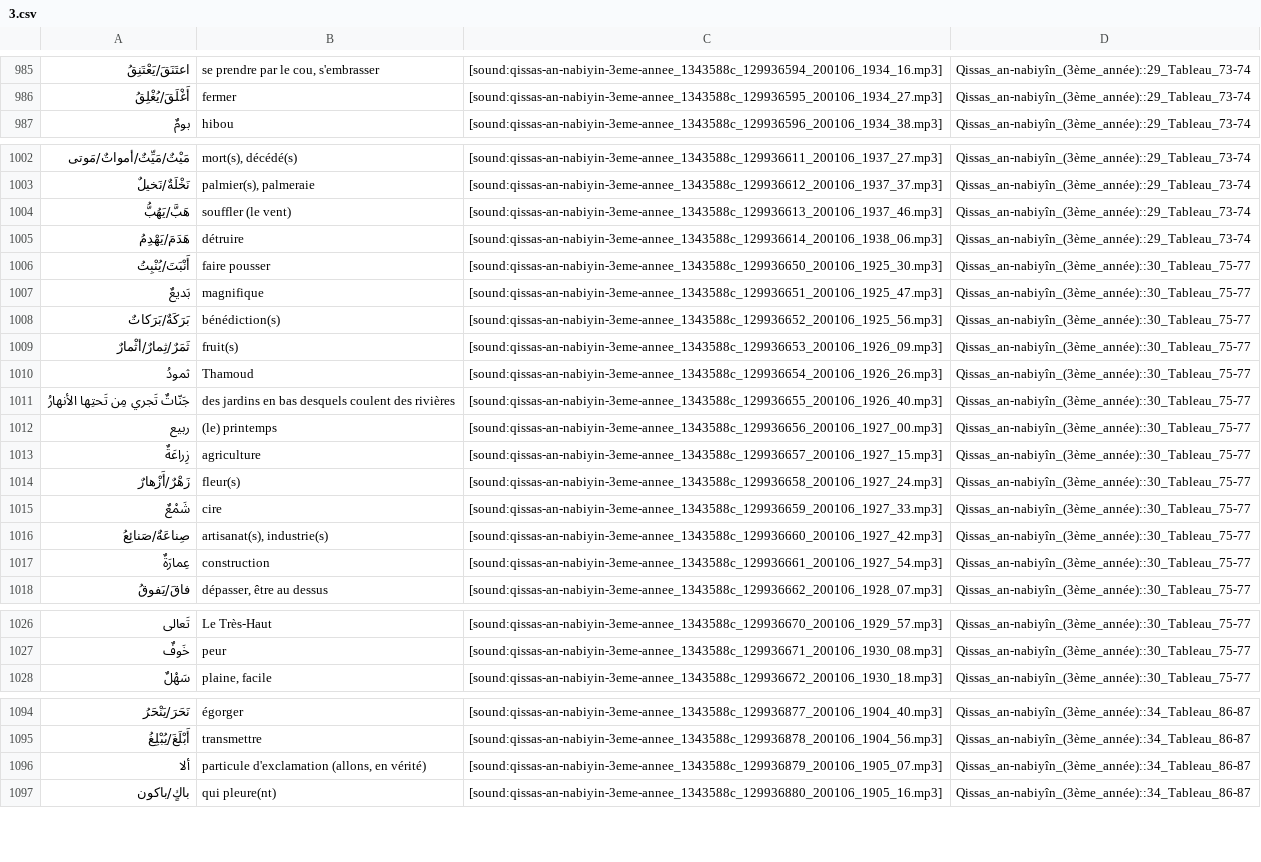
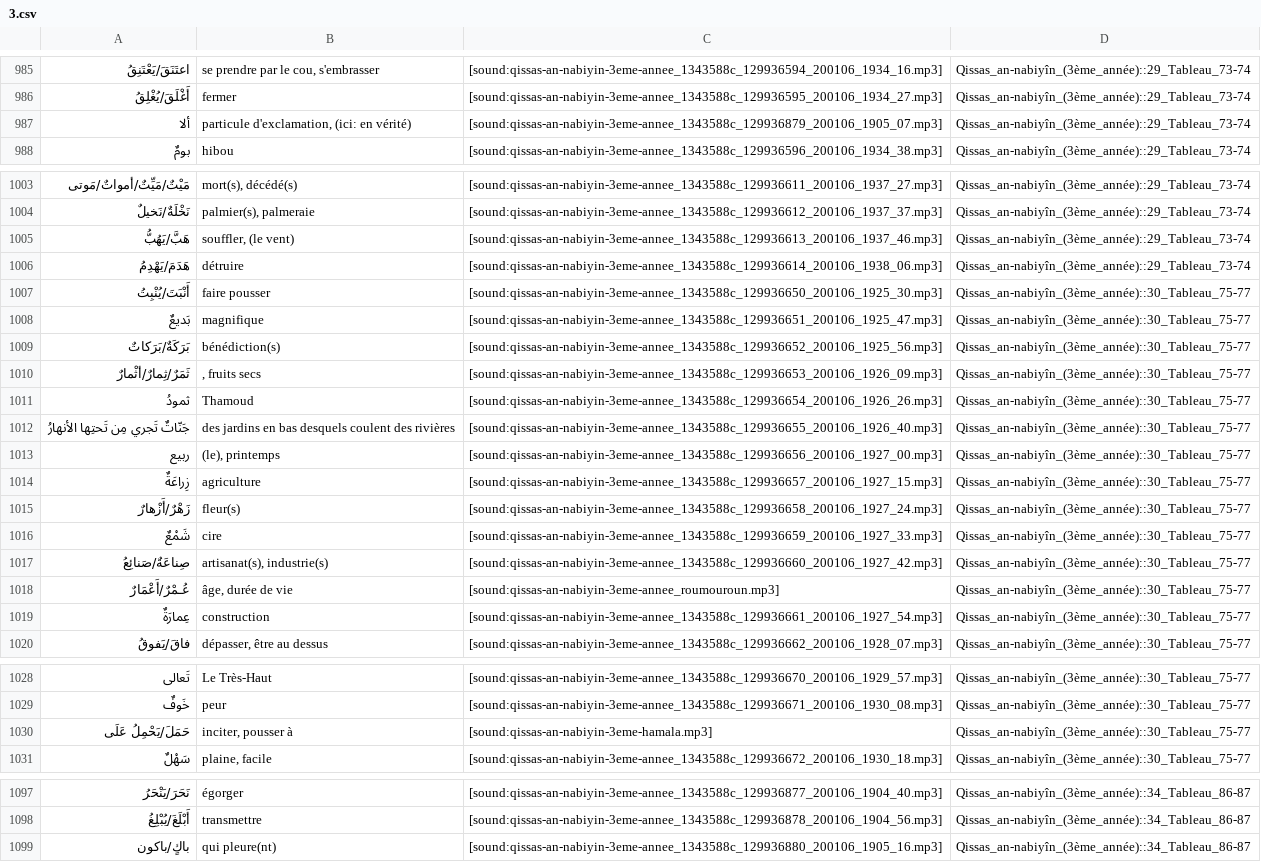
Before and after one commit to haszzz/haszzz.github.io, a CSV file: 3.csv, drawn as a sheet; only a part is shown, gaps mark what is left out; the diff covers the shown part only.

Commit message:
correction

```diff
--- a/3.csv
+++ b/3.csv
@@ -986,2 +986,3 @@
 "أَغْلَقَ/يُغْلِقُ","fermer","[sound:qissas-an-nabiyin-3eme-annee_1343588c_129936595_200106_1934_27.mp3]","Qissas_an-nabiyîn_(3ème_année)::29_Tableau_73-74"
+"ألا","particule d'exclamation, (ici: en vérité)","[sound:qissas-an-nabiyin-3eme-annee_1343588c_129936879_200106_1905_07.mp3]","Qissas_an-nabiyîn_(3ème_année)::29_Tableau_73-74"
 "بومٌ","hibou","[sound:qissas-an-nabiyin-3eme-annee_1343588c_129936596_200106_1934_38.mp3]","Qissas_an-nabiyîn_(3ème_année)::29_Tableau_73-74"
@@ -1003,3 +1004,3 @@
 "نَخْلَةٌ/نَخيلٌ","palmier(s), palmeraie","[sound:qissas-an-nabiyin-3eme-annee_1343588c_129936612_200106_1937_37.mp3]","Qissas_an-nabiyîn_(3ème_année)::29_Tableau_73-74"
-"هَبَّ/يَهُبُّ","souffler (le vent)","[sound:qissas-an-nabiyin-3eme-annee_1343588c_129936613_200106_1937_46.mp3]","Qissas_an-nabiyîn_(3ème_année)::29_Tableau_73-74"
+"هَبَّ/يَهُبُّ","souffler, (le vent)","[sound:qissas-an-nabiyin-3eme-annee_1343588c_129936613_200106_1937_46.mp3]","Qissas_an-nabiyîn_(3ème_année)::29_Tableau_73-74"
 "هَدَمَ/يَهْدِمُ","détruire","[sound:qissas-an-nabiyin-3eme-annee_1343588c_129936614_200106_1938_06.mp3]","Qissas_an-nabiyîn_(3ème_année)::29_Tableau_73-74"
@@ -1008,6 +1009,6 @@
 "بَرَكَةٌ/بَرَكاتٌ","bénédiction(s)","[sound:qissas-an-nabiyin-3eme-annee_1343588c_129936652_200106_1925_56.mp3]","Qissas_an-nabiyîn_(3ème_année)::30_Tableau_75-77"
-"ثَمَرٌ/ثِمارٌ/أثْمارٌ","fruit(s)","[sound:qissas-an-nabiyin-3eme-annee_1343588c_129936653_200106_1926_09.mp3]","Qissas_an-nabiyîn_(3ème_année)::30_Tableau_75-77"
+"ثَمَرٌ/ثِمارٌ/أثْمارٌ",", fruits secs","[sound:qissas-an-nabiyin-3eme-annee_1343588c_129936653_200106_1926_09.mp3]","Qissas_an-nabiyîn_(3ème_année)::30_Tableau_75-77"
 "ثمودُ","Thamoud","[sound:qissas-an-nabiyin-3eme-annee_1343588c_129936654_200106_1926_26.mp3]","Qissas_an-nabiyîn_(3ème_année)::30_Tableau_75-77"
 "جَنّاتٌ تَجري مِن تَحتِها الأنهارُ","des jardins en bas desquels coulent des rivières","[sound:qissas-an-nabiyin-3eme-annee_1343588c_129936655_200106_1926_40.mp3]","Qissas_an-nabiyîn_(3ème_année)::30_Tableau_75-77"
-"ربيع","(le) printemps","[sound:qissas-an-nabiyin-3eme-annee_1343588c_129936656_200106_1927_00.mp3]","Qissas_an-nabiyîn_(3ème_année)::30_Tableau_75-77"
+"ربيع","(le), printemps","[sound:qissas-an-nabiyin-3eme-annee_1343588c_129936656_200106_1927_00.mp3]","Qissas_an-nabiyîn_(3ème_année)::30_Tableau_75-77"
 "زِراعَةٌ","agriculture","[sound:qissas-an-nabiyin-3eme-annee_1343588c_129936657_200106_1927_15.mp3]","Qissas_an-nabiyîn_(3ème_année)::30_Tableau_75-77"
@@ -1016,2 +1017,3 @@
 "صِناعَةٌ/صَنائِعُ","artisanat(s), industrie(s)","[sound:qissas-an-nabiyin-3eme-annee_1343588c_129936660_200106_1927_42.mp3]","Qissas_an-nabiyîn_(3ème_année)::30_Tableau_75-77"
+"عُـمْرٌ/أَعْمَارٌ","âge, durée de vie","[sound:qissas-an-nabiyin-3eme-annee_roumouroun.mp3]","Qissas_an-nabiyîn_(3ème_année)::30_Tableau_75-77"
 "عِمارَةٌ","construction","[sound:qissas-an-nabiyin-3eme-annee_1343588c_129936661_200106_1927_54.mp3]","Qissas_an-nabiyîn_(3ème_année)::30_Tableau_75-77"
@@ -1027,2 +1029,3 @@
 "خَوفٌ","peur","[sound:qissas-an-nabiyin-3eme-annee_1343588c_129936671_200106_1930_08.mp3]","Qissas_an-nabiyîn_(3ème_année)::30_Tableau_75-77"
+"حَمَلَ/يَحْمِلُ عَلَى","inciter, pousser à","[sound:qissas-an-nabiyin-3eme-hamala.mp3]","Qissas_an-nabiyîn_(3ème_année)::30_Tableau_75-77"
 "سَهْلٌ","plaine, facile","[sound:qissas-an-nabiyin-3eme-annee_1343588c_129936672_200106_1930_18.mp3]","Qissas_an-nabiyîn_(3ème_année)::30_Tableau_75-77"
@@ -1095,3 +1098,2 @@
 "أَبْلَغَ/يُبْلِغُ","transmettre","[sound:qissas-an-nabiyin-3eme-annee_1343588c_129936878_200106_1904_56.mp3]","Qissas_an-nabiyîn_(3ème_année)::34_Tableau_86-87"
-"ألا","particule d'exclamation (allons, en vérité)","[sound:qissas-an-nabiyin-3eme-annee_1343588c_129936879_200106_1905_07.mp3]","Qissas_an-nabiyîn_(3ème_année)::34_Tableau_86-87"
 "باكٍ/باكون","qui pleure(nt)","[sound:qissas-an-nabiyin-3eme-annee_1343588c_129936880_200106_1905_16.mp3]","Qissas_an-nabiyîn_(3ème_année)::34_Tableau_86-87"
```
Also changed, not shown: 1 edited cell elsewhere in this file.
